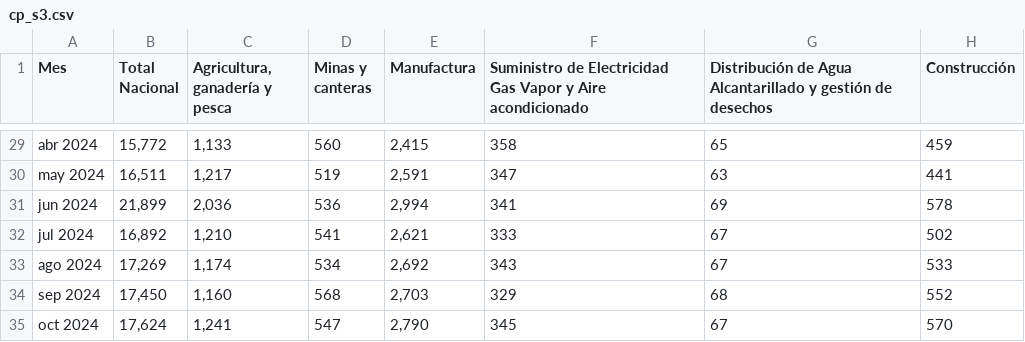
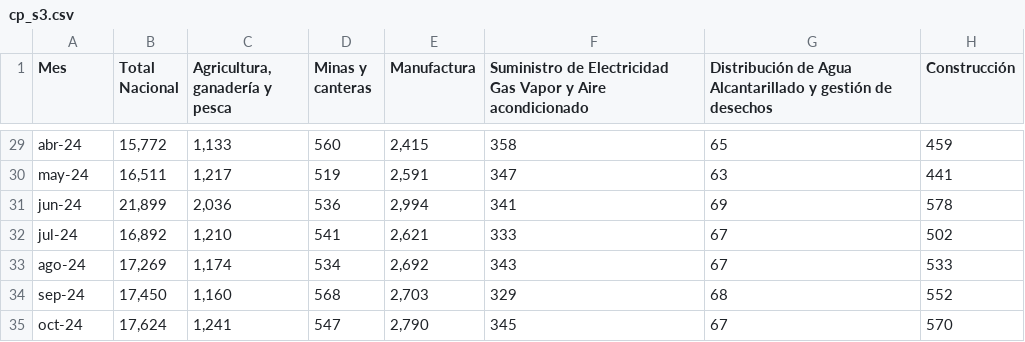
Before and after one commit to jjarrin96/DataIE_test, a CSV file: Datos/cp_s3.csv, drawn as a sheet; only a part is shown, gaps mark what is left out; the diff covers the shown part only; the diff names each change by its address in the sheet, - before the commit and + after, or states it on an @@ line.

```diff
--- a/Datos/cp_s3.csv
+++ b/Datos/cp_s3.csv
-A29 (Mes): abr 2024
+A29 (Mes): abr-24
-A30 (Mes): may 2024
+A30 (Mes): may-24
-A31 (Mes): jun 2024
+A31 (Mes): jun-24
-A32 (Mes): jul 2024
+A32 (Mes): jul-24
-A33 (Mes): ago 2024
+A33 (Mes): ago-24
-A34 (Mes): sep 2024
+A34 (Mes): sep-24
-A35 (Mes): oct 2024
+A35 (Mes): oct-24
```
Also changed, not shown: 27 edited cells elsewhere in this file.
